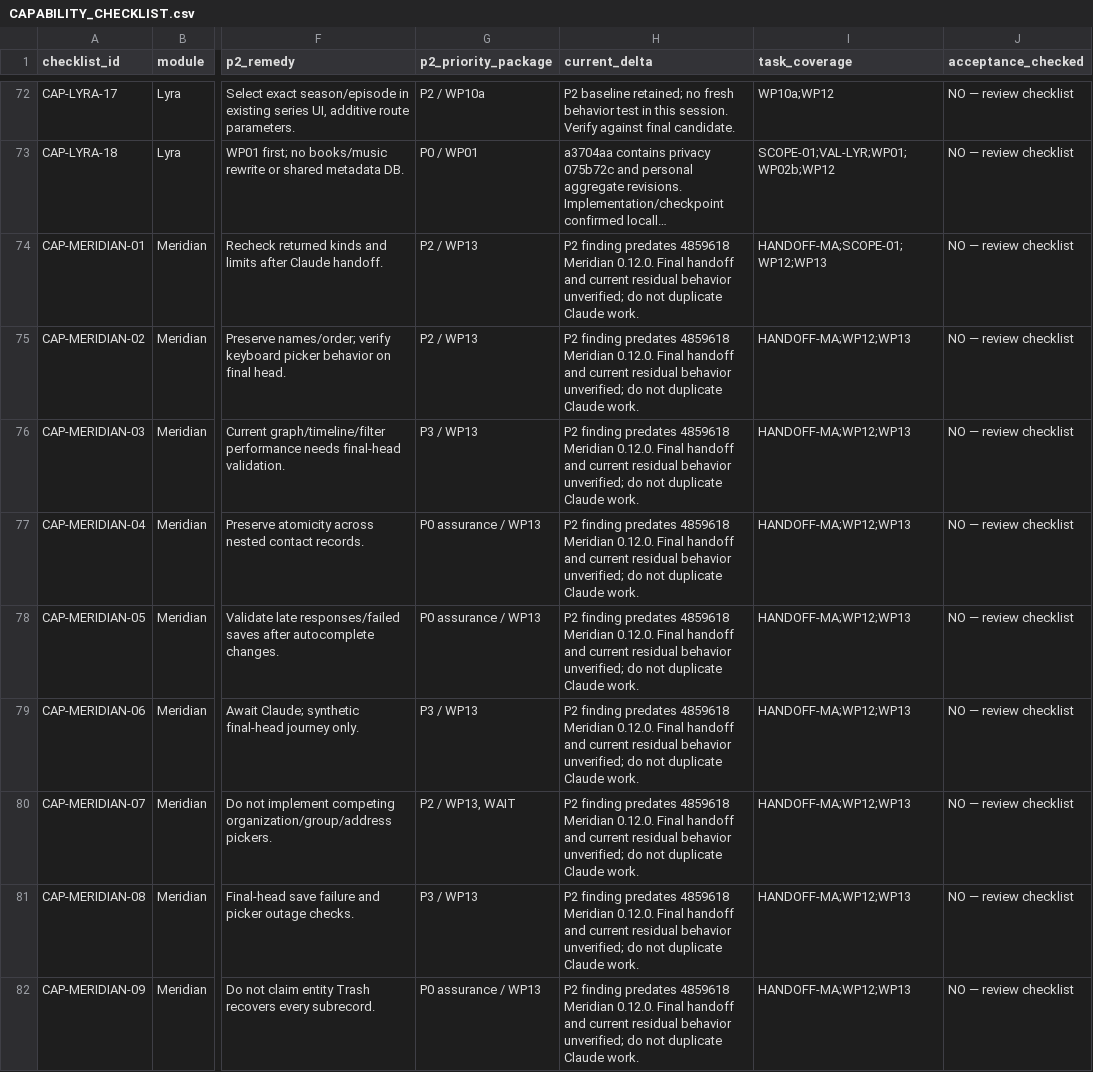
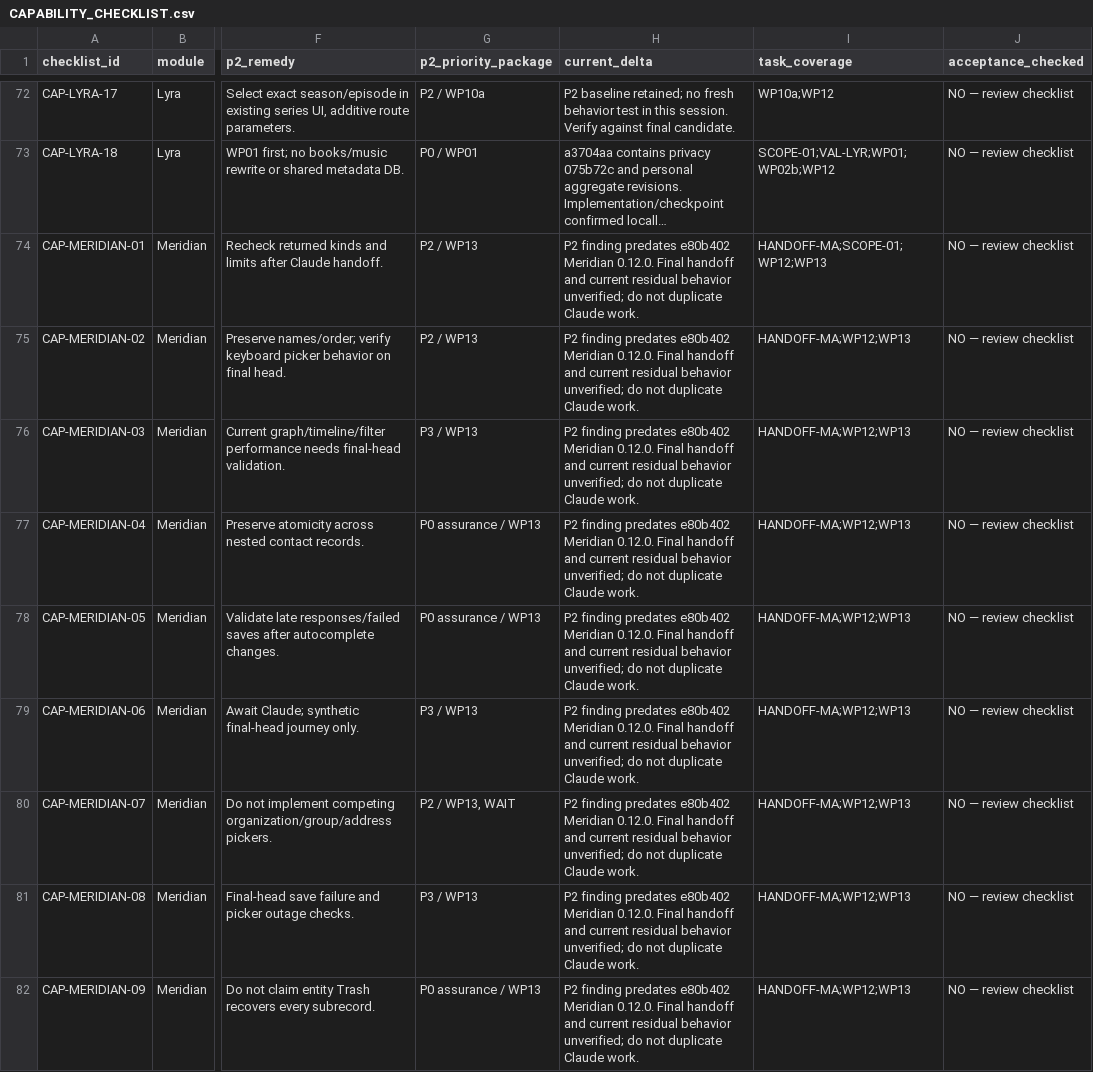
Before and after one commit to Aureate-Empyrean/architecture, a CSV file: v1/CAPABILITY_CHECKLIST.csv, drawn as a sheet; only a part is shown, gaps mark what is left out; long unchanged cells end in …; the diff covers the shown part only; the diff names each change by its address in the sheet, - before the commit and + after, or states it on an @@ line.

```diff
--- a/v1/CAPABILITY_CHECKLIST.csv
+++ b/v1/CAPABILITY_CHECKLIST.csv
-H74:H82 (current_delta): …finding predates 4859618 Meridian 0.12.0.…
+H74:H82 (current_delta): …finding predates e80b402 Meridian 0.12.0.…
```
Also changed, not shown: 15 edited cells elsewhere in this file, 3 other files.
